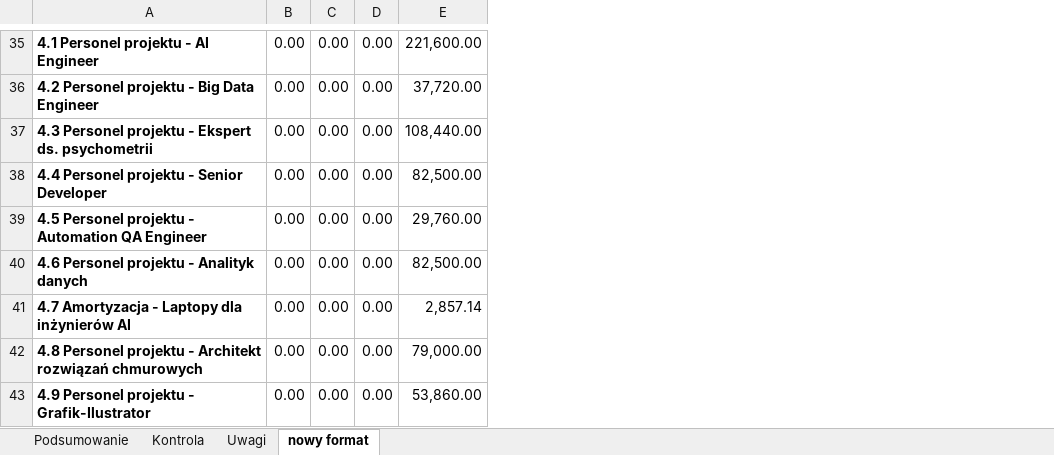
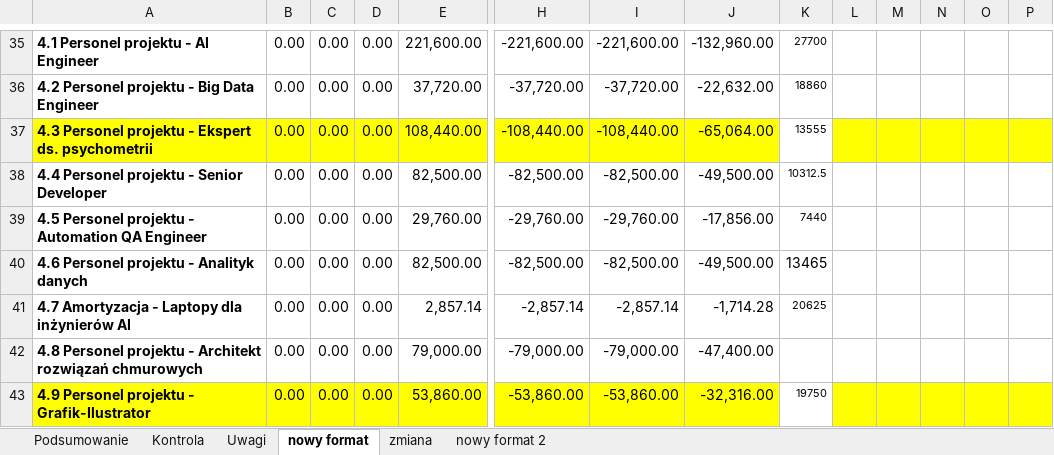
Before and after one commit to retajczyke/smart, an Excel workbook: Wniosek_o_platnosc_str26-34.xlsx, sheet nowy format, drawn as a sheet; only a part is shown, gaps mark what is left out; values as stored, in another font and other column widths than the file's, no borders; charts and pictures not drawn; the diff covers the shown part only; the diff names each change by its address in the sheet, - before the commit and + after, or states it on an @@ line.

```diff
--- a/Wniosek_o_platnosc_str26-34.xlsx (sheet nowy format)
+++ b/Wniosek_o_platnosc_str26-34.xlsx (sheet nowy format)
+sheet tab: zmiana
+sheet tab: nowy format 2
+column H, rows 35-43: -221,600.00 | -37,720.00 | -108,440.00 | -82,500.00 | -29,760.00 | -82,500.00 | -2,857.14 | -79,000.00 | -53,860.00
+column I, rows 35-43: -221,600.00 | -37,720.00 | -108,440.00 | -82,500.00 | -29,760.00 | -82,500.00 | -2,857.14 | -79,000.00 | -53,860.00
+column J, rows 35-43: -132,960.00 | -22,632.00 | -65,064.00 | -49,500.00 | -17,856.00 | -49,500.00 | -1,714.28 | -47,400.00 | -32,316.00
+column K, rows 35-43: 27700 | 18860 | 13555 | 10312.5 | 7440 | 13465 | 20625 |  | 19750
+column L, empty
+column M, empty
+column N, empty
+column O, empty
+column P, empty
-A37:E37 fill: none
+A37:E37 fill: #FFFF00
-A43:E43 fill: none
+A43:E43 fill: #FFFF00
```
Also changed, not shown: 4 edited cells and cell formats elsewhere in this sheet, formulas that keep their value.
